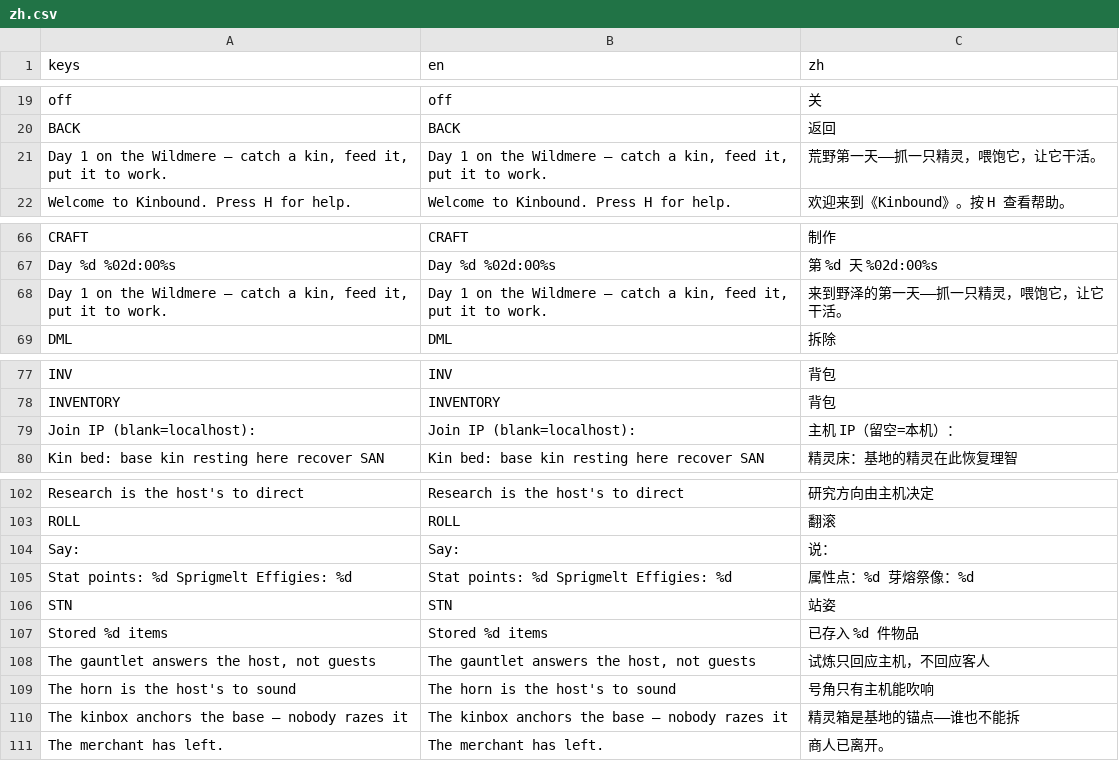
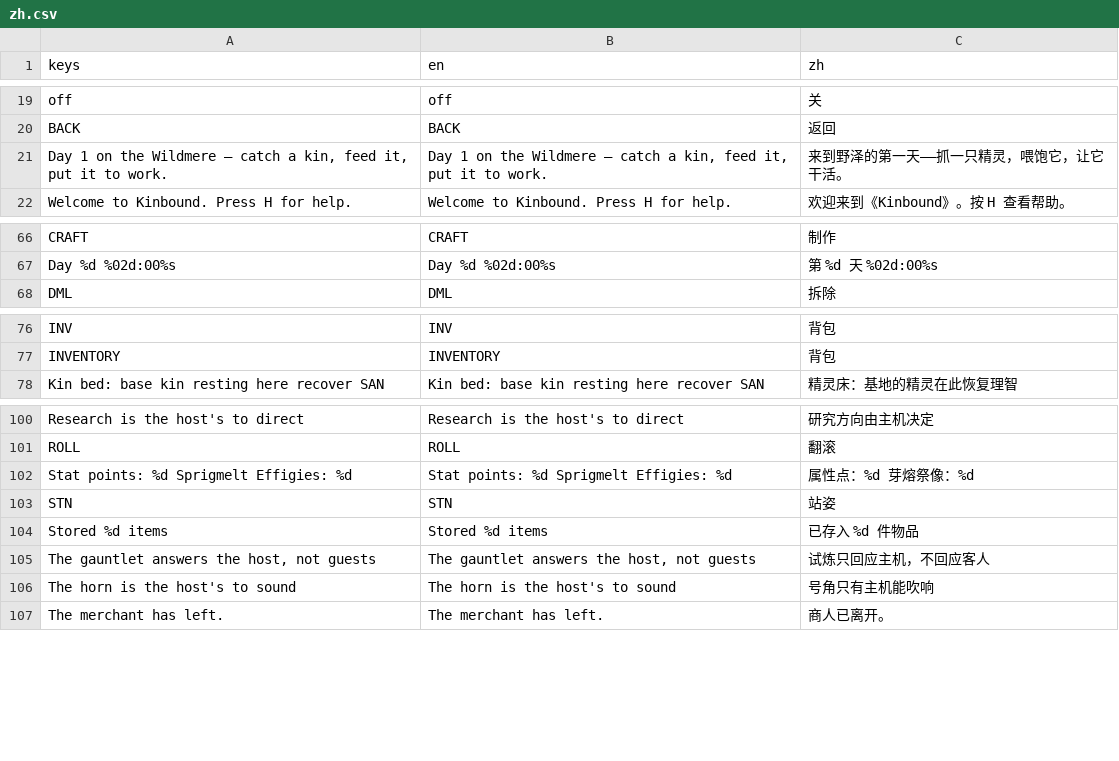
Before and after one commit to biggameking/PLG, a CSV file: locale/zh.csv, drawn as a sheet; only a part is shown, gaps mark what is left out; the diff covers the shown part only; the diff names each change by its address in the sheet, - before the commit and + after, or states it on an @@ line.

```diff
--- a/locale/zh.csv
+++ b/locale/zh.csv
-C21 (zh): 荒野第一天——抓一只精灵，喂饱它，让它干活。
+C21 (zh): 来到野泽的第一天——抓一只精灵，喂饱它，让它干活。
-row 68: Day 1 on the Wildmere — catch a kin, feed it, put it to work. | Day 1 on the Wildmere — catch a kin, feed it, put it to work. | 来到野泽的第一天——抓一只精灵，喂饱它，让它干活。
-row 79: Join IP (blank=localhost): | Join IP (blank=localhost): | 主机 IP（留空=本机）：
-row 104: Say: | Say: | 说：
-row 110: The kinbox anchors the base — nobody razes it | The kinbox anchors the base — nobody razes it | 精灵箱是基地的锚点——谁也不能拆
```
Also changed, not shown: 1 edited cell elsewhere in this file.
